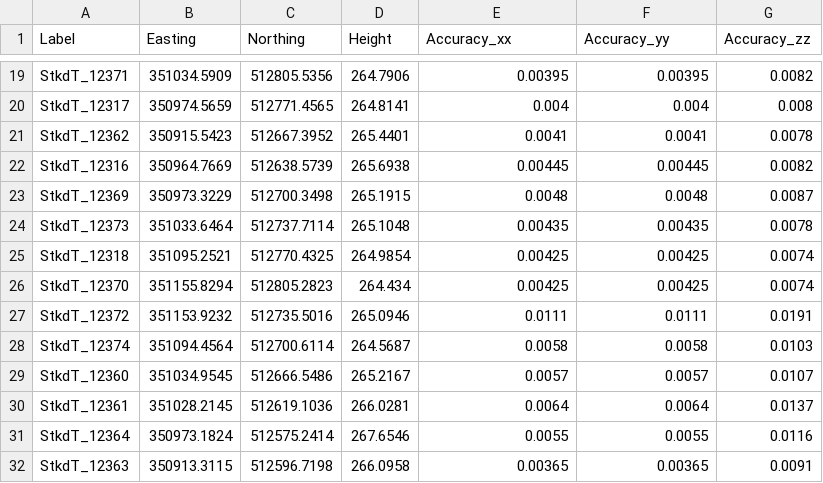
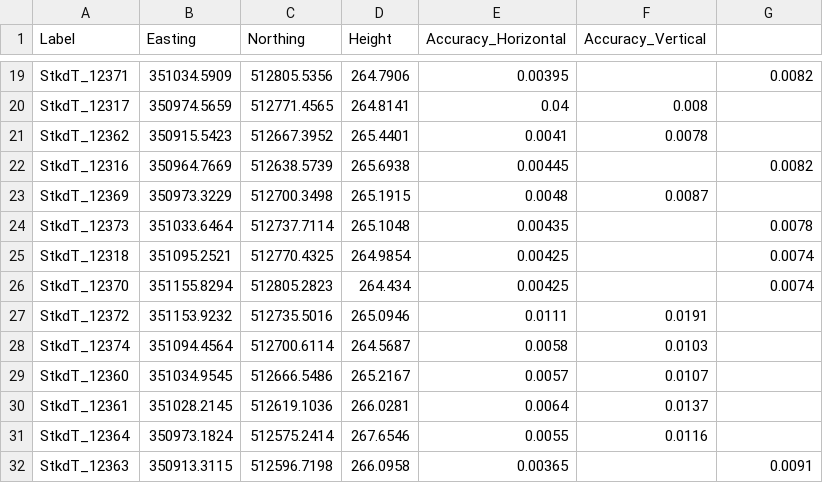
Before and after one commit to vesnikos/Swindale-UAV-Images, a CSV file: 3_TargetCoordinates/TargetCoordinates_wAccuracy.csv, drawn as a sheet; only a part is shown, gaps mark what is left out; the diff covers the shown part only; the diff names each change by its address in the sheet, - before the commit and + after, or states it on an @@ line.

Commit message:
Update TargetCoordinates_wAccuracy.csv

```diff
--- a/3_TargetCoordinates/TargetCoordinates_wAccuracy.csv
+++ b/3_TargetCoordinates/TargetCoordinates_wAccuracy.csv
-E1: Accuracy_xx
+E1: Accuracy_Horizontal
-F1: Accuracy_yy
+F1: Accuracy_Vertical
-G1: Accuracy_zz
+G1: (empty)
-F19 (Accuracy_Vertical): 0.00395
+F19 (Accuracy_Vertical): (empty)
-E20 (Accuracy_Horizontal): 0.004
+E20 (Accuracy_Horizontal): 0.04
-F20 (Accuracy_Vertical): 0.004
+F20 (Accuracy_Vertical): 0.008
-G20: 0.008
+G20: (empty)
-F21 (Accuracy_Vertical): 0.0041
+F21 (Accuracy_Vertical): 0.0078
-G21: 0.0078
+G21: (empty)
-F22 (Accuracy_Vertical): 0.00445
+F22 (Accuracy_Vertical): (empty)
-F23 (Accuracy_Vertical): 0.0048
+F23 (Accuracy_Vertical): 0.0087
-G23: 0.0087
+G23: (empty)
-F24 (Accuracy_Vertical): 0.00435
+F24 (Accuracy_Vertical): (empty)
-F25:F26 (Accuracy_Vertical): 0.00425
+F25:F26 (Accuracy_Vertical): (empty)
-F27 (Accuracy_Vertical): 0.0111
+F27 (Accuracy_Vertical): 0.0191
-G27: 0.0191
+G27: (empty)
-F28 (Accuracy_Vertical): 0.0058
+F28 (Accuracy_Vertical): 0.0103
-G28: 0.0103
+G28: (empty)
-F29 (Accuracy_Vertical): 0.0057
+F29 (Accuracy_Vertical): 0.0107
-G29: 0.0107
+G29: (empty)
-F30 (Accuracy_Vertical): 0.0064
+F30 (Accuracy_Vertical): 0.0137
-G30: 0.0137
+G30: (empty)
-F31 (Accuracy_Vertical): 0.0055
+F31 (Accuracy_Vertical): 0.0116
-G31: 0.0116
+G31: (empty)
-F32 (Accuracy_Vertical): 0.00365
+F32 (Accuracy_Vertical): (empty)
```
Also changed, not shown: 32 edited cells elsewhere in this file.
